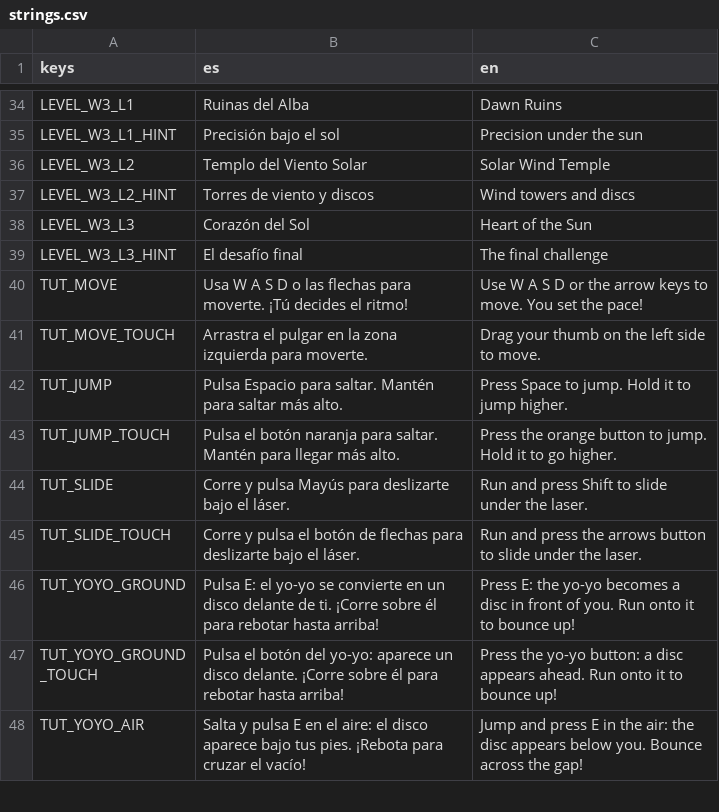
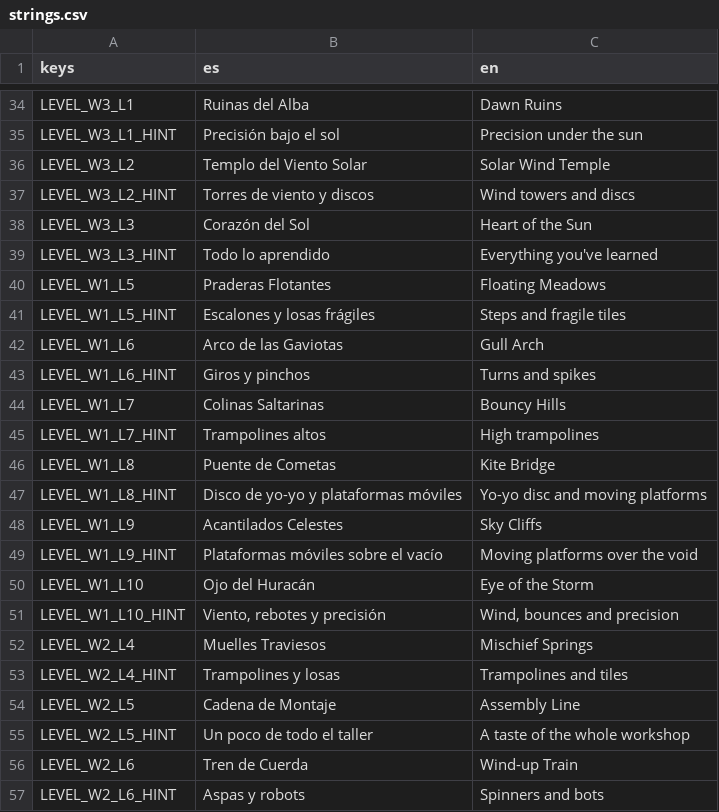
Before and after one commit to Loadcircle/orbit-runner, a CSV file: orbit_runner_game/localization/strings.csv, drawn as a sheet; only a part is shown, gaps mark what is left out; the shorter side is filled out with more unchanged rows; the diff covers the shown part only.

```diff
--- a/orbit_runner_game/localization/strings.csv
+++ b/orbit_runner_game/localization/strings.csv
@@ -38,2 +38,20 @@ LEVEL_W3_L2_HINT,Torres de viento y discos,Wind towers and discs
 LEVEL_W3_L3,Corazón del Sol,Heart of the Sun
-LEVEL_W3_L3_HINT,El desafío final,The final challenge
+LEVEL_W3_L3_HINT,Todo lo aprendido,Everything you've learned
+LEVEL_W1_L5,Praderas Flotantes,Floating Meadows
+LEVEL_W1_L5_HINT,Escalones y losas frágiles,Steps and fragile tiles
+LEVEL_W1_L6,Arco de las Gaviotas,Gull Arch
+LEVEL_W1_L6_HINT,Giros y pinchos,Turns and spikes
+LEVEL_W1_L7,Colinas Saltarinas,Bouncy Hills
+LEVEL_W1_L7_HINT,Trampolines altos,High trampolines
+LEVEL_W1_L8,Puente de Cometas,Kite Bridge
+LEVEL_W1_L8_HINT,Disco de yo-yo y plataformas móviles,Yo-yo disc and moving platforms
+LEVEL_W1_L9,Acantilados Celestes,Sky Cliffs
+LEVEL_W1_L9_HINT,Plataformas móviles sobre el vacío,Moving platforms over the void
+LEVEL_W1_L10,Ojo del Huracán,Eye of the Storm
+LEVEL_W1_L10_HINT,"Viento, rebotes y precisión","Wind, bounces and precision"
+LEVEL_W2_L4,Muelles Traviesos,Mischief Springs
+LEVEL_W2_L4_HINT,Trampolines y losas,Trampolines and tiles
+LEVEL_W2_L5,Cadena de Montaje,Assembly Line
+LEVEL_W2_L5_HINT,Un poco de todo el taller,A taste of the whole workshop
+LEVEL_W2_L6,Tren de Cuerda,Wind-up Train
+LEVEL_W2_L6_HINT,Aspas y robots,Spinners and bots
```
Also changed, not shown: 22 added rows and 4 edited cells elsewhere in this file, 42 other files.
